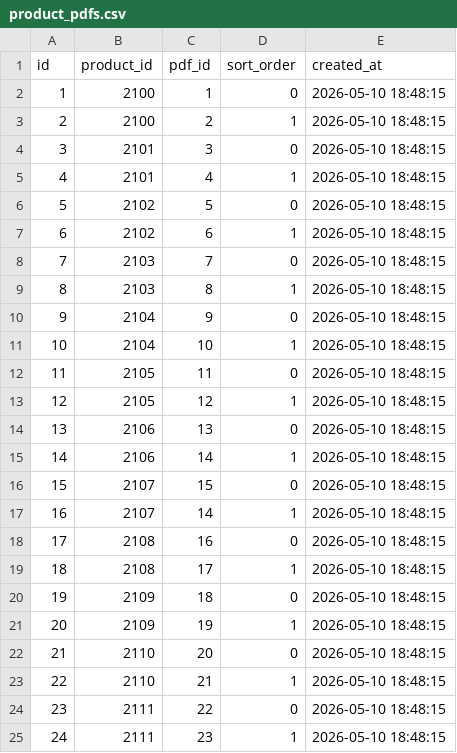
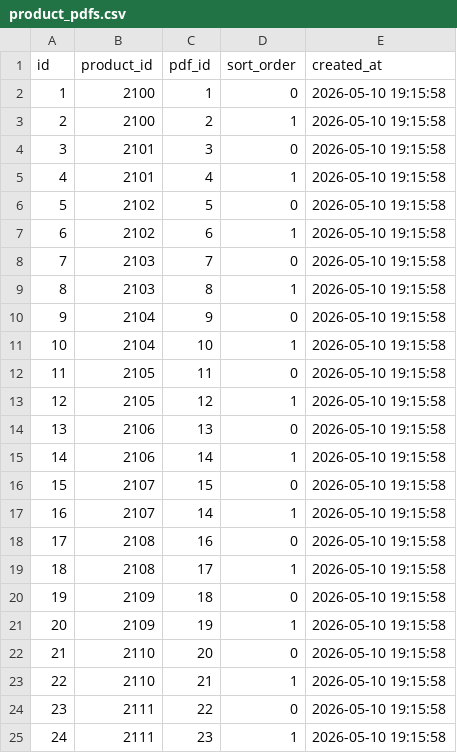
Before and after one commit to BlunderBoy/scraper, a CSV file: quintessenzaceramiche/product_pdfs.csv, drawn as a sheet.

```diff
--- a/quintessenzaceramiche/product_pdfs.csv
+++ b/quintessenzaceramiche/product_pdfs.csv
@@ -1,25 +1,25 @@
 id,product_id,pdf_id,sort_order,created_at
-1,2100,1,0,2026-05-10 18:48:15
-2,2100,2,1,2026-05-10 18:48:15
-3,2101,3,0,2026-05-10 18:48:15
-4,2101,4,1,2026-05-10 18:48:15
-5,2102,5,0,2026-05-10 18:48:15
-6,2102,6,1,2026-05-10 18:48:15
-7,2103,7,0,2026-05-10 18:48:15
-8,2103,8,1,2026-05-10 18:48:15
-9,2104,9,0,2026-05-10 18:48:15
-10,2104,10,1,2026-05-10 18:48:15
-11,2105,11,0,2026-05-10 18:48:15
-12,2105,12,1,2026-05-10 18:48:15
-13,2106,13,0,2026-05-10 18:48:15
-14,2106,14,1,2026-05-10 18:48:15
-15,2107,15,0,2026-05-10 18:48:15
-16,2107,14,1,2026-05-10 18:48:15
-17,2108,16,0,2026-05-10 18:48:15
-18,2108,17,1,2026-05-10 18:48:15
-19,2109,18,0,2026-05-10 18:48:15
-20,2109,19,1,2026-05-10 18:48:15
-21,2110,20,0,2026-05-10 18:48:15
-22,2110,21,1,2026-05-10 18:48:15
-23,2111,22,0,2026-05-10 18:48:15
-24,2111,23,1,2026-05-10 18:48:15
+1,2100,1,0,2026-05-10 19:15:58
+2,2100,2,1,2026-05-10 19:15:58
+3,2101,3,0,2026-05-10 19:15:58
+4,2101,4,1,2026-05-10 19:15:58
+5,2102,5,0,2026-05-10 19:15:58
+6,2102,6,1,2026-05-10 19:15:58
+7,2103,7,0,2026-05-10 19:15:58
+8,2103,8,1,2026-05-10 19:15:58
+9,2104,9,0,2026-05-10 19:15:58
+10,2104,10,1,2026-05-10 19:15:58
+11,2105,11,0,2026-05-10 19:15:58
+12,2105,12,1,2026-05-10 19:15:58
+13,2106,13,0,2026-05-10 19:15:58
+14,2106,14,1,2026-05-10 19:15:58
+15,2107,15,0,2026-05-10 19:15:58
+16,2107,14,1,2026-05-10 19:15:58
+17,2108,16,0,2026-05-10 19:15:58
+18,2108,17,1,2026-05-10 19:15:58
+19,2109,18,0,2026-05-10 19:15:58
+20,2109,19,1,2026-05-10 19:15:58
+21,2110,20,0,2026-05-10 19:15:58
+22,2110,21,1,2026-05-10 19:15:58
+23,2111,22,0,2026-05-10 19:15:58
+24,2111,23,1,2026-05-10 19:15:58
```
Also changed, not shown: quintessenzaceramiche/products.csv, quintessenzaceramiche/technical_pdfs.csv, 2 other files.
